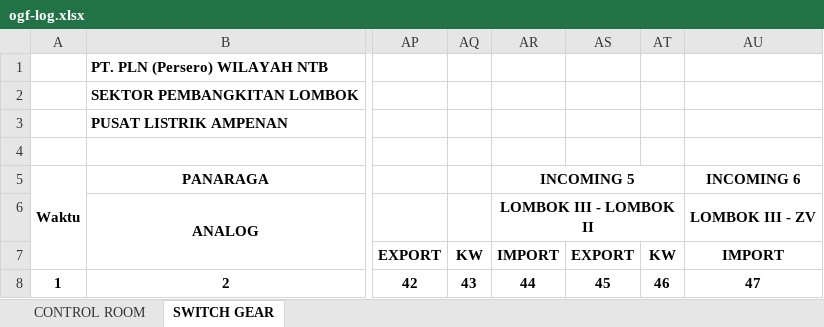
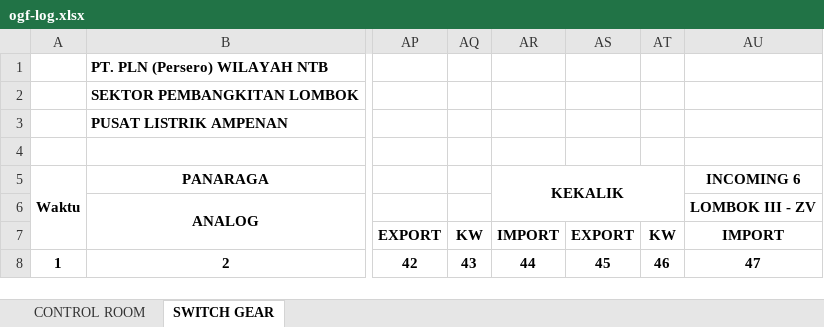
Before and after one commit to wawanindrawan7/upk-elogsheet, an Excel workbook: ogf-log.xlsx, sheet SWITCH GEAR, drawn as a sheet; only a part is shown, gaps mark what is left out; values as stored, in another font and other column widths than the file's, no borders; charts and pictures not drawn; the diff names each change by its address in the sheet, - before the commit and + after, or states it on an @@ line.

```diff
--- a/ogf-log.xlsx (sheet SWITCH GEAR)
+++ b/ogf-log.xlsx (sheet SWITCH GEAR)
-AR5: INCOMING 5
+AR5: KEKALIK
-AR5:AT5 merged
+AR5:AT6 merged
-AR6 (KEKALIK): LOMBOK III - LOMBOK II
+AR6 (KEKALIK): (empty)
-AR6:AT6 merged
```
Also changed, not shown: 20 other files.
